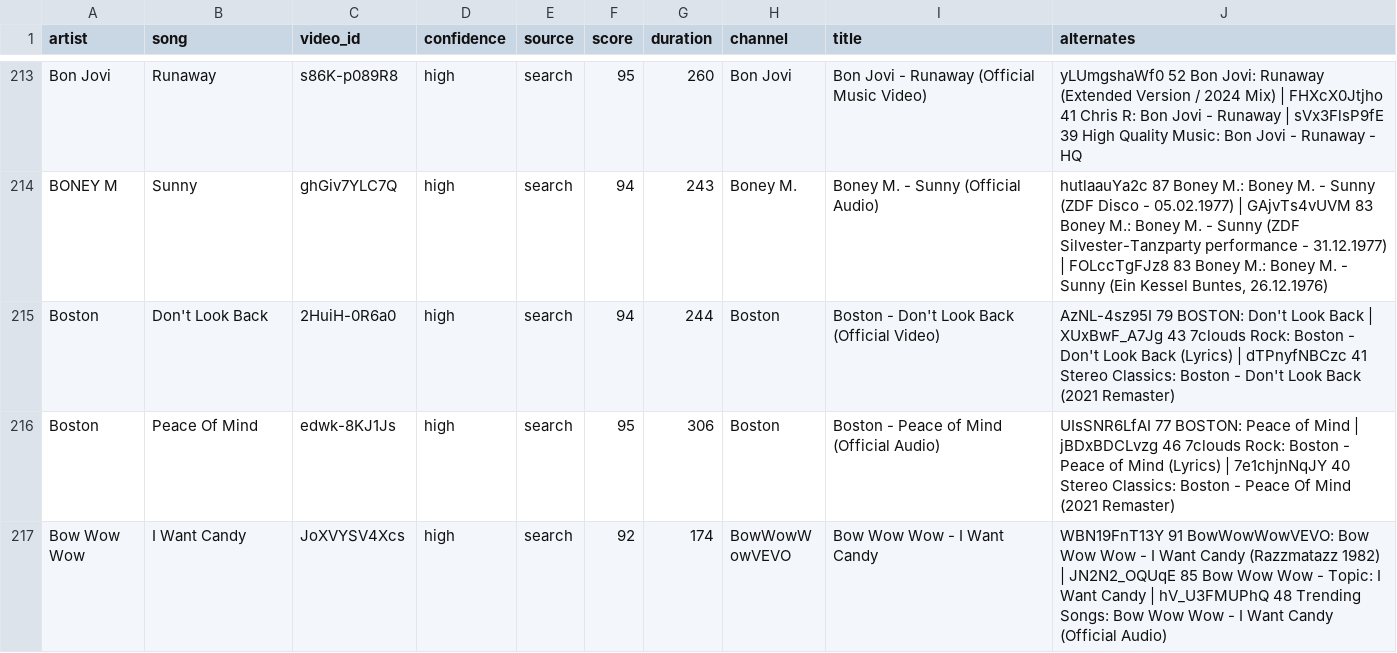
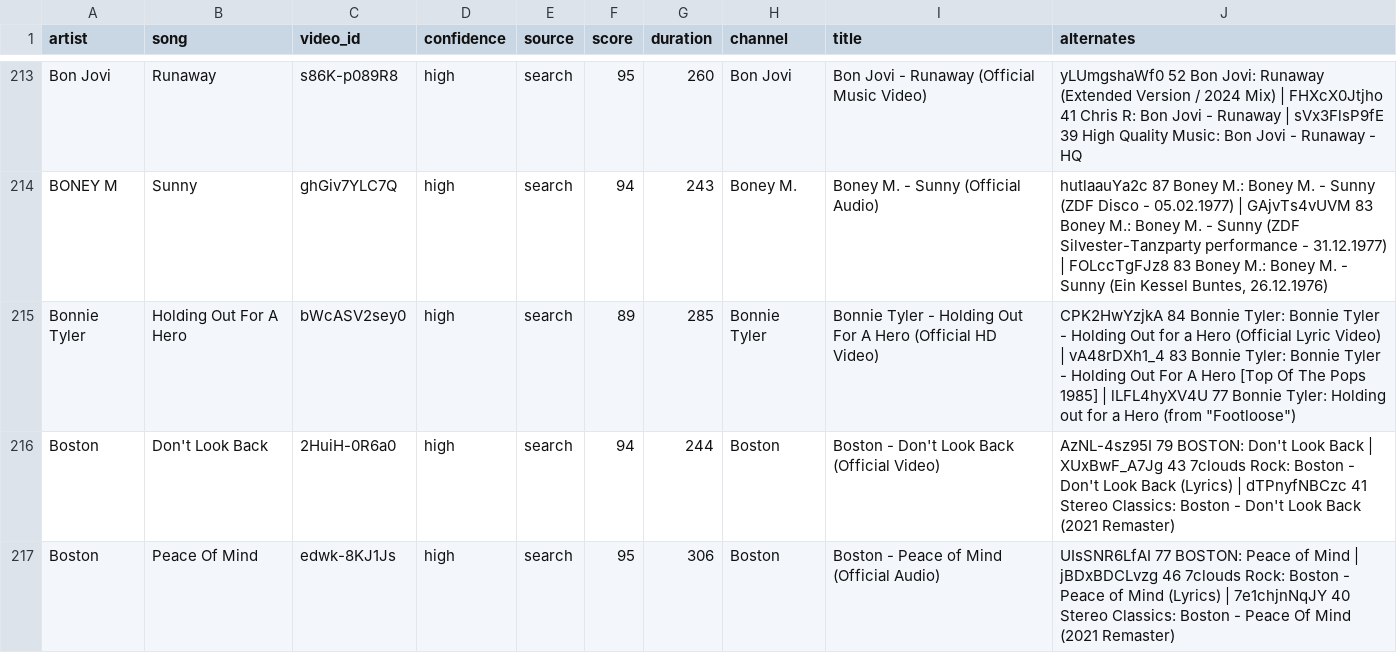
Before and after one commit to scubdon/wmradio, a TSV file: youtube/links.tsv, drawn as a sheet; only a part is shown, gaps mark what is left out; the shorter side is filled out with more unchanged rows; the diff covers the shown part only.

```diff
--- a/youtube/links.tsv
+++ b/youtube/links.tsv
@@ -214,2 +214,3 @@ Bon Jovi	Runaway	s86K-p089R8	high	search	95	260	Bon Jovi	Bon Jovi - Runaway (Off
 BONEY M	Sunny	ghGiv7YLC7Q	high	search	94	243	Boney M.	Boney M. - Sunny (Official Audio)	hutlaauYa2c 87 Boney M.: Boney M. - Sunny (ZDF Disco - 05.02.1977) | GAjvTs4vUVM 83 Boney M.: Boney M. - Sunny (ZDF Silvester-Tanzparty performance - 31.12.1977) | FOLccTgFJz8 83 Boney M.: Boney M. - Sunny (Ein Kessel Buntes, 26.12.1976)
+Bonnie Tyler	Holding Out For A Hero	bWcASV2sey0	high	search	89	285	Bonnie Tyler	Bonnie Tyler - Holding Out For A Hero (Official HD Video)	"CPK2HwYzjkA 84 Bonnie Tyler: Bonnie Tyler - Holding Out for a Hero (Official Lyric Video) | vA48rDXh1_4 83 Bonnie Tyler: Bonnie Tyler - Holding Out For A Hero [Top Of The Pops 1985] | lLFL4hyXV4U 77 Bonnie Tyler: Holding out for a Hero (from ""Footloose"")"
 Boston	Don't Look Back	2HuiH-0R6a0	high	search	94	244	Boston	Boston - Don't Look Back (Official Video)	AzNL-4sz95I 79 BOSTON: Don't Look Back | XUxBwF_A7Jg 43 7clouds Rock: Boston - Don't Look Back (Lyrics) | dTPnyfNBCzc 41 Stereo Classics: Boston - Don't Look Back (2021 Remaster)
```
Also changed, not shown: 2 added rows elsewhere in this file.
